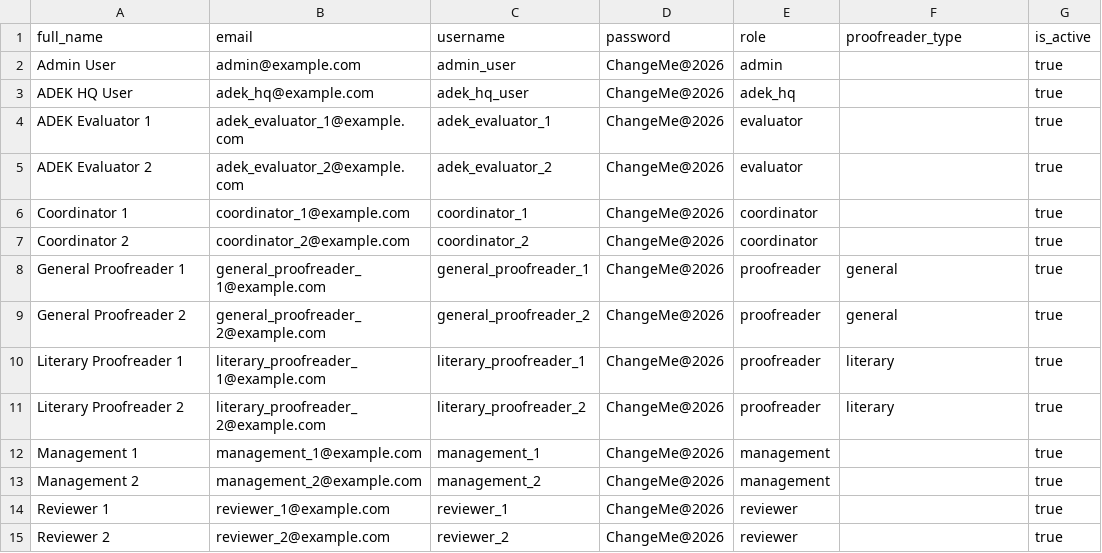
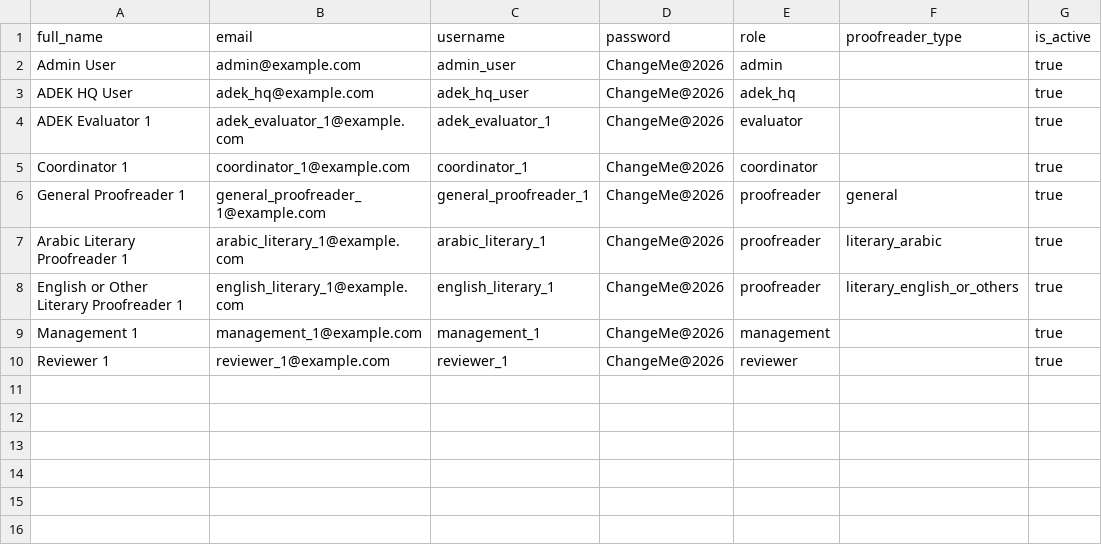
Before and after one commit to mogtaba-cell/ADEK-Frontliners-Initiative, a CSV file: public/templates/users_import_template.csv, drawn as a sheet.

```diff
--- a/public/templates/users_import_template.csv
+++ b/public/templates/users_import_template.csv
@@ -4,12 +4,7 @@ ADEK HQ User,adek_hq@example.com,adek_hq_user,ChangeMe@2026,adek_hq,,true
 ADEK Evaluator 1,adek_evaluator_1@example.com,adek_evaluator_1,ChangeMe@2026,evaluator,,true
-ADEK Evaluator 2,adek_evaluator_2@example.com,adek_evaluator_2,ChangeMe@2026,evaluator,,true
 Coordinator 1,coordinator_1@example.com,coordinator_1,ChangeMe@2026,coordinator,,true
-Coordinator 2,coordinator_2@example.com,coordinator_2,ChangeMe@2026,coordinator,,true
 General Proofreader 1,general_proofreader_1@example.com,general_proofreader_1,ChangeMe@2026,proofreader,general,true
-General Proofreader 2,general_proofreader_2@example.com,general_proofreader_2,ChangeMe@2026,proofreader,general,true
-Literary Proofreader 1,literary_proofreader_1@example.com,literary_proofreader_1,ChangeMe@2026,proofreader,literary,true
-Literary Proofreader 2,literary_proofreader_2@example.com,literary_proofreader_2,ChangeMe@2026,proofreader,literary,true
+Arabic Literary Proofreader 1,arabic_literary_1@example.com,arabic_literary_1,ChangeMe@2026,proofreader,literary_arabic,true
+English or Other Literary Proofreader 1,english_literary_1@example.com,english_literary_1,ChangeMe@2026,proofreader,literary_english_or_others,true
 Management 1,management_1@example.com,management_1,ChangeMe@2026,management,,true
-Management 2,management_2@example.com,management_2,ChangeMe@2026,management,,true
 Reviewer 1,reviewer_1@example.com,reviewer_1,ChangeMe@2026,reviewer,,true
-Reviewer 2,reviewer_2@example.com,reviewer_2,ChangeMe@2026,reviewer,,true
```
Also changed, not shown: 13 other files.
